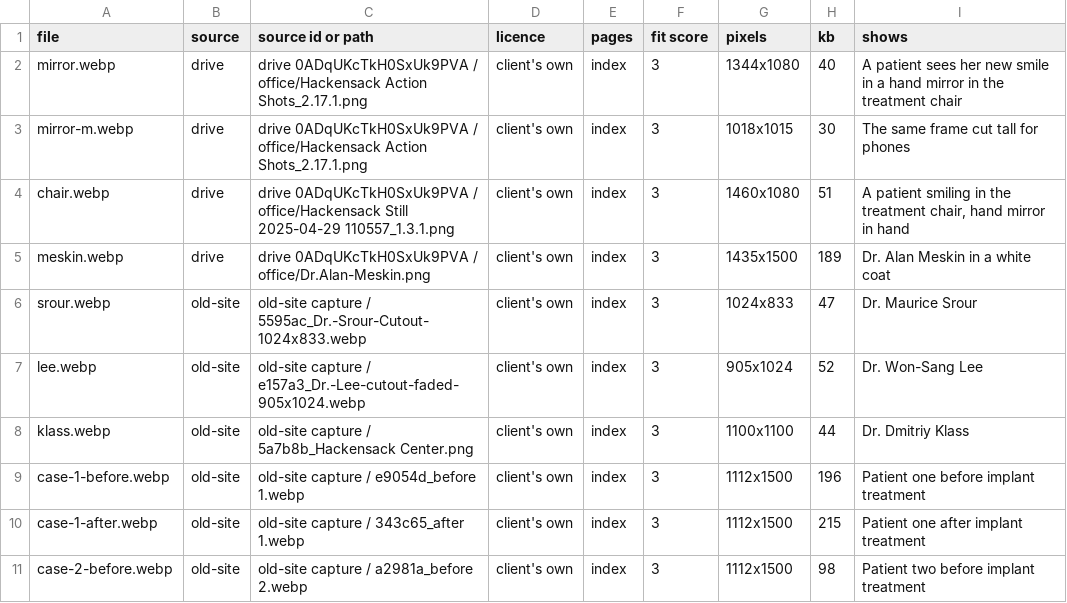
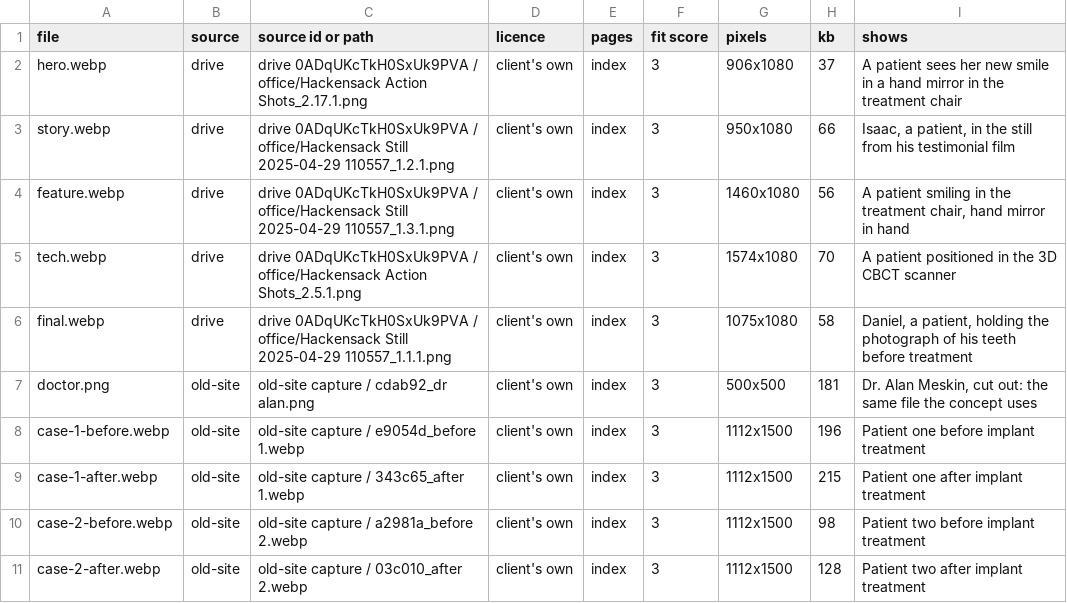
Before and after one commit to alejandro-thrive-square/brandklout-website-system, a CSV file: deliver/brandklout/hackensack-dental-implants/scenario-0-new-site/03-design-build/output/images.csv, drawn as a sheet; only a part is shown; the shorter side is filled out with more unchanged rows; the diff covers the shown part only.

```diff
--- a/deliver/brandklout/hackensack-dental-implants/scenario-0-new-site/03-design-build/output/images.csv
+++ b/deliver/brandklout/hackensack-dental-implants/scenario-0-new-site/03-design-build/output/images.csv
@@ -1,9 +1,8 @@
 file,source,source id or path,licence,pages,fit score,pixels,kb,shows
-mirror.webp,drive,drive 0ADqUKcTkH0SxUk9PVA / office/Hackensack Action Shots_2.17.1.png,client's own,index,3,1344x1080,40,A patient sees her new smile in a hand mirror in the treatment chair
-mirror-m.webp,drive,drive 0ADqUKcTkH0SxUk9PVA / office/Hackensack Action Shots_2.17.1.png,client's own,index,3,1018x1015,30,The same frame cut tall for phones
-chair.webp,drive,drive 0ADqUKcTkH0SxUk9PVA / office/Hackensack Still 2025-04-29 110557_1.3.1.png,client's own,index,3,1460x1080,51,"A patient smiling in the treatment chair, hand mirror in hand"
-meskin.webp,drive,drive 0ADqUKcTkH0SxUk9PVA / office/Dr.Alan-Meskin.png,client's own,index,3,1435x1500,189,Dr. Alan Meskin in a white coat
-srour.webp,old-site,old-site capture / 5595ac_Dr.-Srour-Cutout-1024x833.webp,client's own,index,3,1024x833,47,Dr. Maurice Srour
-lee.webp,old-site,old-site capture / e157a3_Dr.-Lee-cutout-faded-905x1024.webp,client's own,index,3,905x1024,52,Dr. Won-Sang Lee
-klass.webp,old-site,old-site capture / 5a7b8b_Hackensack Center.png,client's own,index,3,1100x1100,44,Dr. Dmitriy Klass
+hero.webp,drive,drive 0ADqUKcTkH0SxUk9PVA / office/Hackensack Action Shots_2.17.1.png,client's own,index,3,906x1080,37,A patient sees her new smile in a hand mirror in the treatment chair
+story.webp,drive,drive 0ADqUKcTkH0SxUk9PVA / office/Hackensack Still 2025-04-29 110557_1.2.1.png,client's own,index,3,950x1080,66,"Isaac, a patient, in the still from his testimonial film"
+feature.webp,drive,drive 0ADqUKcTkH0SxUk9PVA / office/Hackensack Still 2025-04-29 110557_1.3.1.png,client's own,index,3,1460x1080,56,"A patient smiling in the treatment chair, hand mirror in hand"
+tech.webp,drive,drive 0ADqUKcTkH0SxUk9PVA / office/Hackensack Action Shots_2.5.1.png,client's own,index,3,1574x1080,70,A patient positioned in the 3D CBCT scanner
+final.webp,drive,drive 0ADqUKcTkH0SxUk9PVA / office/Hackensack Still 2025-04-29 110557_1.1.1.png,client's own,index,3,1075x1080,58,"Daniel, a patient, holding the photograph of his teeth before treatment"
+doctor.png,old-site,old-site capture / cdab92_dr alan.png,client's own,index,3,500x500,181,"Dr. Alan Meskin, cut out: the same file the concept uses"
 case-1-before.webp,old-site,old-site capture / e9054d_before 1.webp,client's own,index,3,1112x1500,196,Patient one before implant treatment
```
Also changed, not shown: 16 removed rows and 5 edited cells elsewhere in this file, 33 other files.
